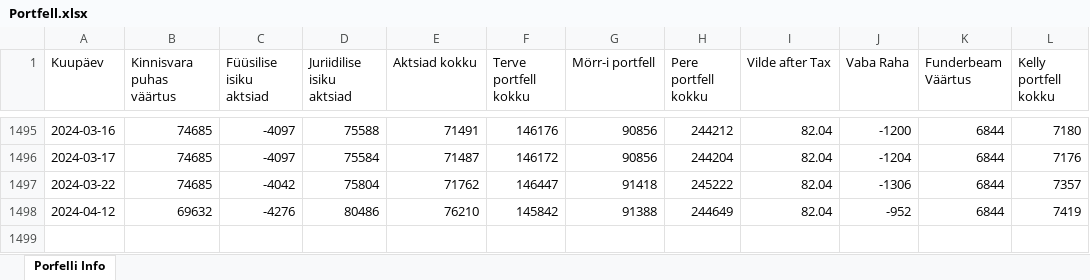
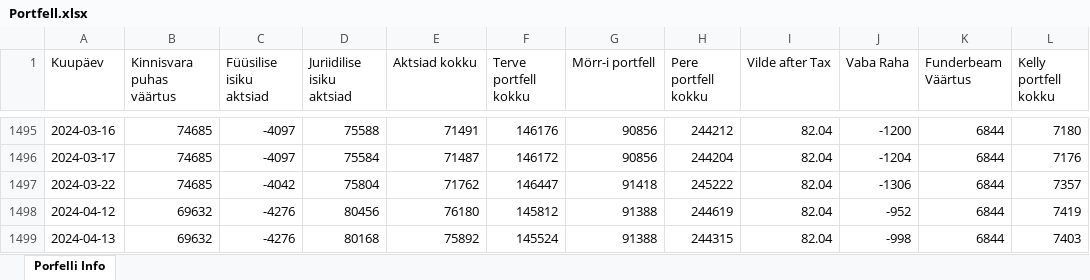
Before and after one commit to ValmeI/Portfolio_calculator, an Excel workbook: Portfell.xlsx, sheet Porfelli Info, drawn as a sheet; only a part is shown, gaps mark what is left out; values as stored, in another font and other column widths than the file's, no borders; the diff names each change by its address in the sheet, - before the commit and + after, or states it on an @@ line.

```diff
--- a/Portfell.xlsx (sheet Porfelli Info)
+++ b/Portfell.xlsx (sheet Porfelli Info)
-D1498 (Juriidilise isiku aktsiad): 80486
+D1498 (Juriidilise isiku aktsiad): 80456
-E1498 (Aktsiad kokku): 76210
+E1498 (Aktsiad kokku): 76180
-F1498 (Terve portfell kokku): 145842
+F1498 (Terve portfell kokku): 145812
-H1498 (Pere portfell kokku): 244649
+H1498 (Pere portfell kokku): 244619
+row 1499: 2024-04-13 | 69632 | -4276 | 80168 | 75892 | 145524 | 91388 | 244315 | 82.04 | -998 | 6844 | 7403
```
Also changed, not shown: 1 other file.
